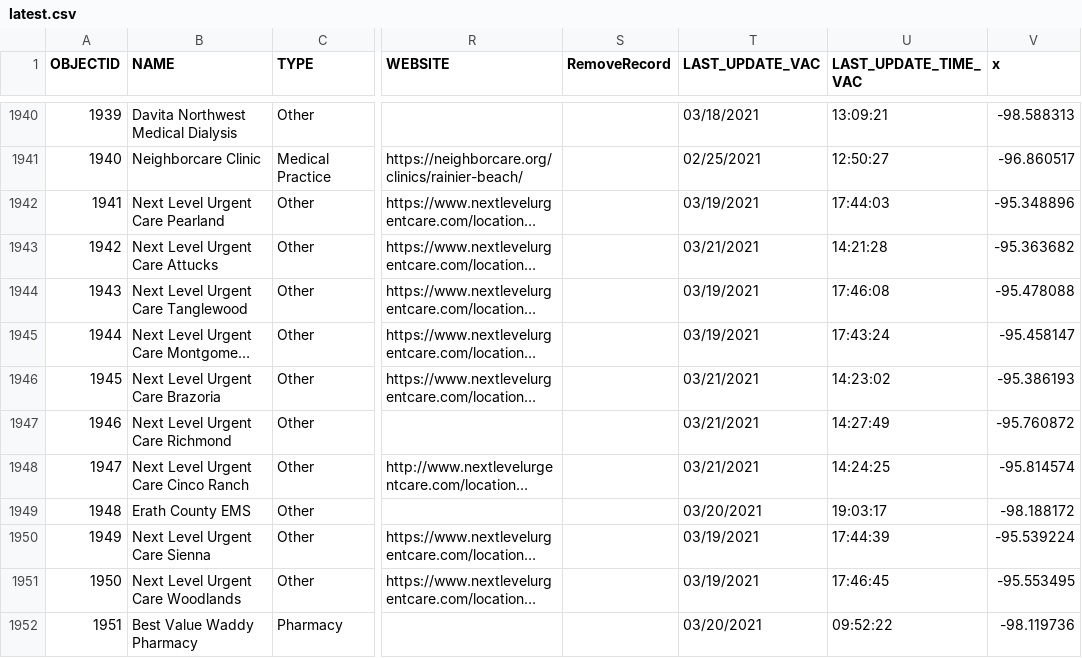
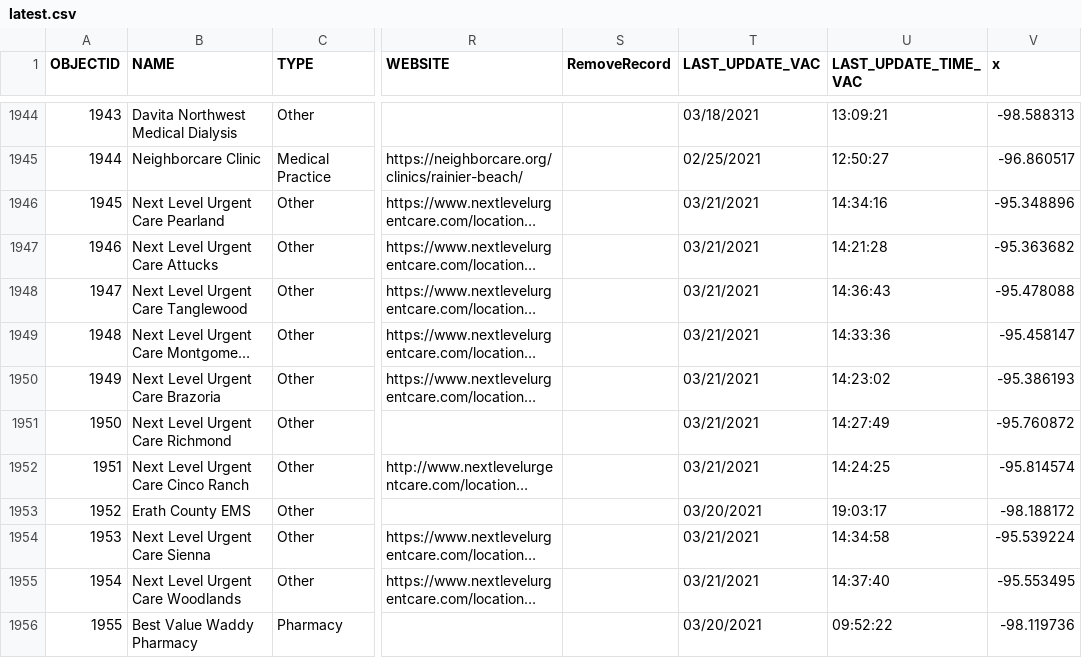
Before and after one commit to rdmurphy/tx-covid-vaccine-data, a CSV file: providers/latest.csv, drawn as a sheet; only a part is shown, gaps mark what is left out; long unchanged cells end in …; addresses are those after the commit; the diff covers the shown part only; the diff names each change by its address in the sheet, - before the commit and + after, or states it on an @@ line.

```diff
--- a/providers/latest.csv
+++ b/providers/latest.csv
@@ column A (OBJECTID) renumbered from row 14 down @@
-T1946 (LAST_UPDATE_VAC): 03/19/2021
+T1946 (LAST_UPDATE_VAC): 03/21/2021
-U1946 (LAST_UPDATE_TIME_VAC): 17:44:03
+U1946 (LAST_UPDATE_TIME_VAC): 14:34:16
-T1948:T1949 (LAST_UPDATE_VAC): 03/19/2021
+T1948:T1949 (LAST_UPDATE_VAC): 03/21/2021
-U1948 (LAST_UPDATE_TIME_VAC): 17:46:08
+U1948 (LAST_UPDATE_TIME_VAC): 14:36:43
-U1949 (LAST_UPDATE_TIME_VAC): 17:43:24
+U1949 (LAST_UPDATE_TIME_VAC): 14:33:36
-T1954:T1955 (LAST_UPDATE_VAC): 03/19/2021
+T1954:T1955 (LAST_UPDATE_VAC): 03/21/2021
-U1954 (LAST_UPDATE_TIME_VAC): 17:44:39
+U1954 (LAST_UPDATE_TIME_VAC): 14:34:58
-U1955 (LAST_UPDATE_TIME_VAC): 17:46:45
+U1955 (LAST_UPDATE_TIME_VAC): 14:37:40
```
Also changed, not shown: 4 added rows, 8 moved rows and 12 edited cells elsewhere in this file, 1 other file.
